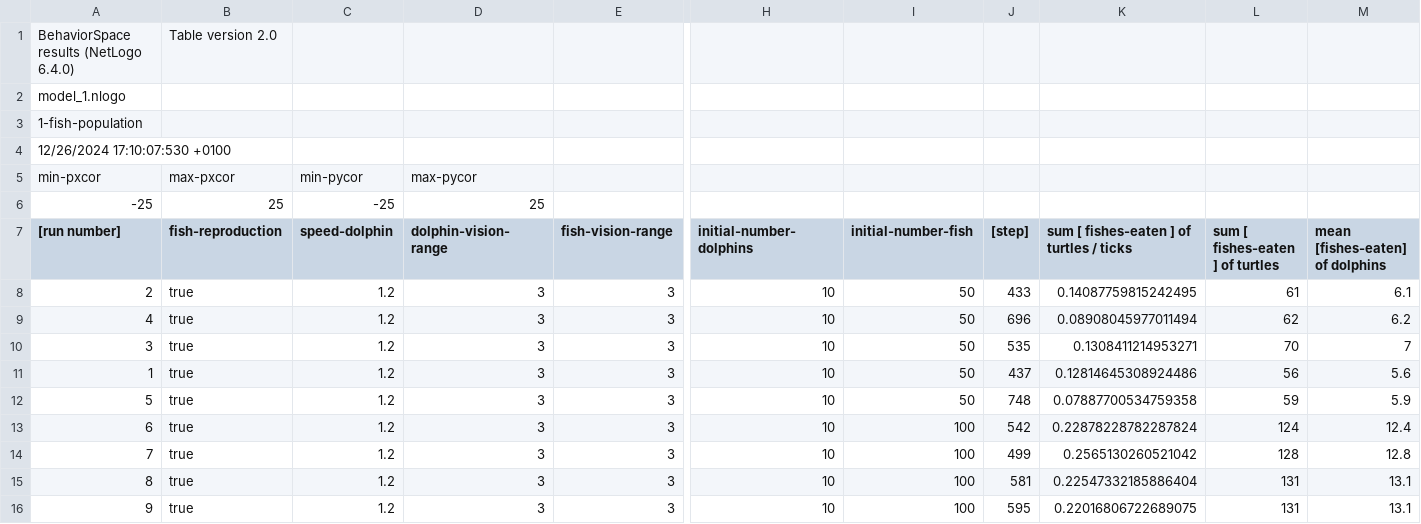
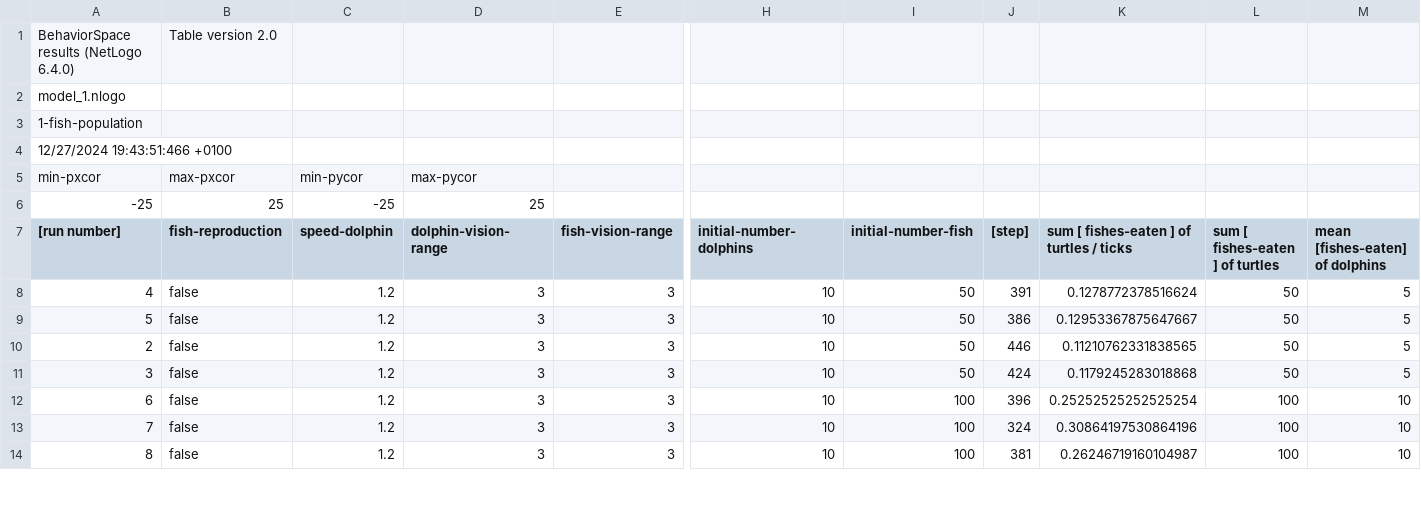
Before and after one commit to LuigiBrosNin/Luizo-s-notes, a CSV file: content/Master first year/Complex systems and network science/model_1 1-fish-population-table.csv, drawn as a sheet; only a part is shown, gaps mark what is left out; removed rows and columns are numbered as before the commit, all else as after; rows hold the shown columns only; the diff covers the shown part only; the diff names each change by its address in the sheet, - before the commit and + after, or states it on an @@ line.

```diff
--- a/content/Master first year/Complex systems and network science/model_1 1-fish-population-table.csv
+++ b/content/Master first year/Complex systems and network science/model_1 1-fish-population-table.csv
-A4 ([run number]): 12/26/2024 17:10:07:530 +0100
+A4 ([run number]): 12/27/2024 19:43:51:466 +0100
-row 8: 2 | true | 1.2 | 3 | 3 | 10 | 50 | 433 | 0.14087759815242495 | 61 | 6.1
-B8 (fish-reproduction): true
+B8 (fish-reproduction): false
-J8 ([step]): 696
+J8 ([step]): 391
-K8: 0.08908045977011494
+K8: 0.1278772378516624
-L8 (sum [ fishes-eaten ] of turtles): 62
+L8 (sum [ fishes-eaten ] of turtles): 50
-M8 (mean [fishes-eaten] of dolphins): 6.2
+M8 (mean [fishes-eaten] of dolphins): 5
-row 10: 3 | true | 1.2 | 3 | 3 | 10 | 50 | 535 | 0.1308411214953271 | 70 | 7
-row 11: 1 | true | 1.2 | 3 | 3 | 10 | 50 | 437 | 0.12814645308924486 | 56 | 5.6
-B9 (fish-reproduction): true
+B9 (fish-reproduction): false
-J9 ([step]): 748
+J9 ([step]): 386
-K9: 0.07887700534759358
+K9: 0.12953367875647667
-L9 (sum [ fishes-eaten ] of turtles): 59
+L9 (sum [ fishes-eaten ] of turtles): 50
-M9 (mean [fishes-eaten] of dolphins): 5.9
+M9 (mean [fishes-eaten] of dolphins): 5
+row 10: 2 | false | 1.2 | 3 | 3 | 10 | 50 | 446 | 0.11210762331838565 | 50 | 5
+row 11: 3 | false | 1.2 | 3 | 3 | 10 | 50 | 424 | 0.1179245283018868 | 50 | 5
-B12:B14 (fish-reproduction): true
+B12:B14 (fish-reproduction): false
-J12 ([step]): 542
+J12 ([step]): 396
-K12: 0.22878228782287824
+K12: 0.25252525252525254
-L12 (sum [ fishes-eaten ] of turtles): 124
+L12 (sum [ fishes-eaten ] of turtles): 100
-M12 (mean [fishes-eaten] of dolphins): 12.4
+M12 (mean [fishes-eaten] of dolphins): 10
-J13 ([step]): 499
+J13 ([step]): 324
-K13: 0.2565130260521042
+K13: 0.30864197530864196
-L13 (sum [ fishes-eaten ] of turtles): 128
+L13 (sum [ fishes-eaten ] of turtles): 100
-M13 (mean [fishes-eaten] of dolphins): 12.8
+M13 (mean [fishes-eaten] of dolphins): 10
-J14 ([step]): 581
+J14 ([step]): 381
-K14: 0.22547332185886404
+K14: 0.26246719160104987
-L14 (sum [ fishes-eaten ] of turtles): 131
+L14 (sum [ fishes-eaten ] of turtles): 100
-M14 (mean [fishes-eaten] of dolphins): 13.1
+M14 (mean [fishes-eaten] of dolphins): 10
-row 16: 9 | true | 1.2 | 3 | 3 | 10 | 100 | 595 | 0.22016806722689075 | 131 | 13.1
```
Also changed, not shown: 3 added rows, 1 removed row and 27 edited cells elsewhere in this file, content/Master first year/Complex systems and network science/model_1 2-dolphin-population-table.csv, 4 other files.
